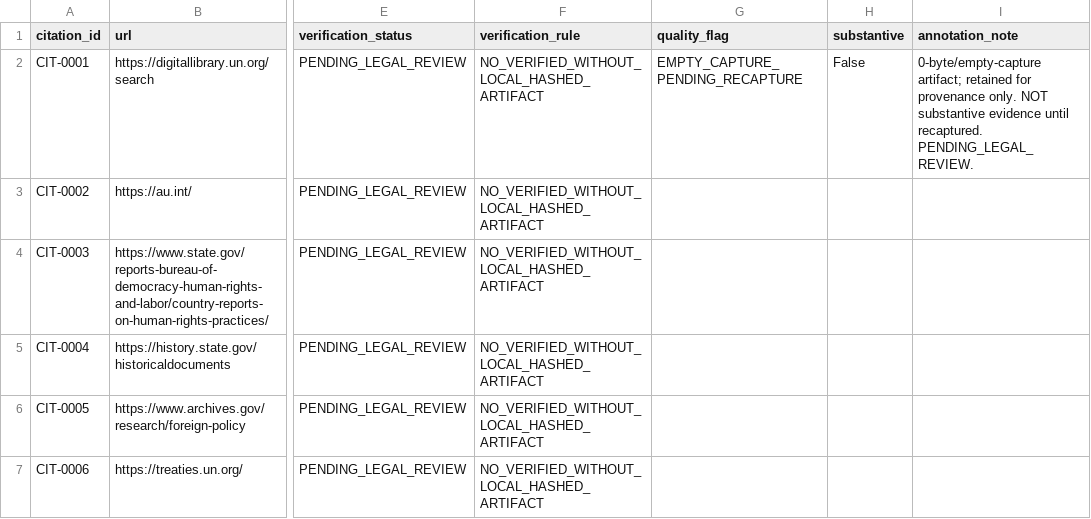
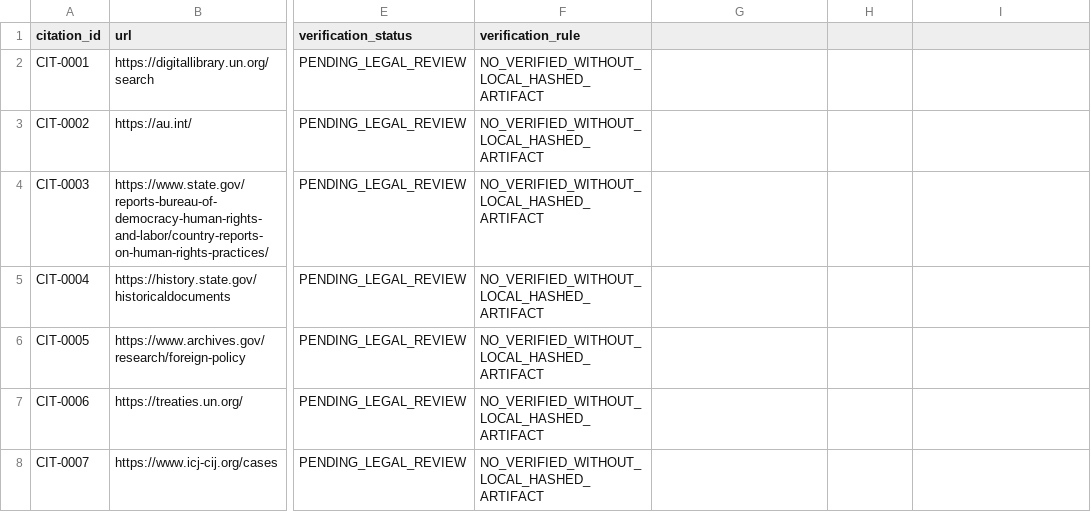
Before and after one commit to GlobalRestitutionAlliance/africa-us-bj-benin-master-litigation, a CSV file: 03_Evidentiary_Exhibits/CITATION_INDEX.csv, drawn as a sheet; only a part is shown, gaps mark what is left out; the shorter side is filled out with more unchanged rows; the diff names each change by its address in the sheet, - before the commit and + after, or states it on an @@ line.

```diff
--- a/03_Evidentiary_Exhibits/CITATION_INDEX.csv
+++ b/03_Evidentiary_Exhibits/CITATION_INDEX.csv
-G1: quality_flag
+G1: (empty)
-H1: substantive
+H1: (empty)
-I1: annotation_note
+I1: (empty)
-G2: EMPTY_CAPTURE_PENDING_RECAPTURE
+G2: (empty)
-H2: False
+H2: (empty)
-I2: 0-byte/empty-capture artifact; retained for provenance only. NOT substantive evidence until recaptured. PENDING_LEGAL_REVIEW.
+I2: (empty)
```
Also changed, not shown: 00_Master_Knowledge_Base/Master_Benin_Restitution_Crosswalk_Matrix.csv, 00_Master_Knowledge_Base/Master_US_BJ_BENIN_Restitution_Crosswalk_Matrix.csv, 20 other files.
